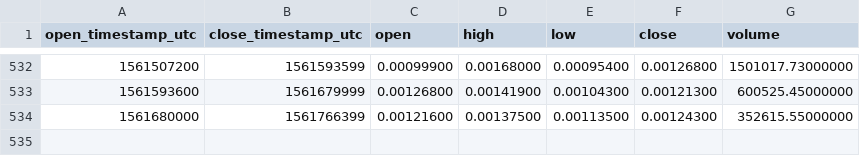
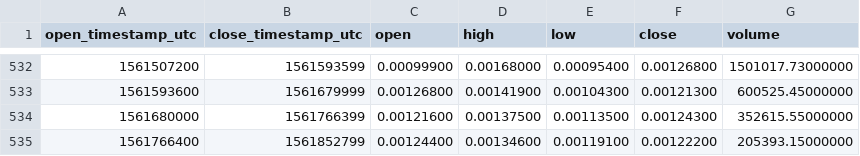
Before and after one commit to cryptobigbro/binance-RLCETH, a CSV file: binance-RLCETH-1d.csv, drawn as a sheet; only a part is shown, gaps mark what is left out.

```diff
--- a/binance-RLCETH-1d.csv
+++ b/binance-RLCETH-1d.csv
@@ -534 +534,2 @@ open_timestamp_utc,close_timestamp_utc,open,high,low,close,volume
 1561680000,1561766399,0.00121600,0.00137500,0.00113500,0.00124300,352615.55000000
+1561766400,1561852799,0.00124400,0.00134600,0.00119100,0.00122200,205393.15000000
```
Also changed, not shown: binance-RLCETH-1h.csv.
